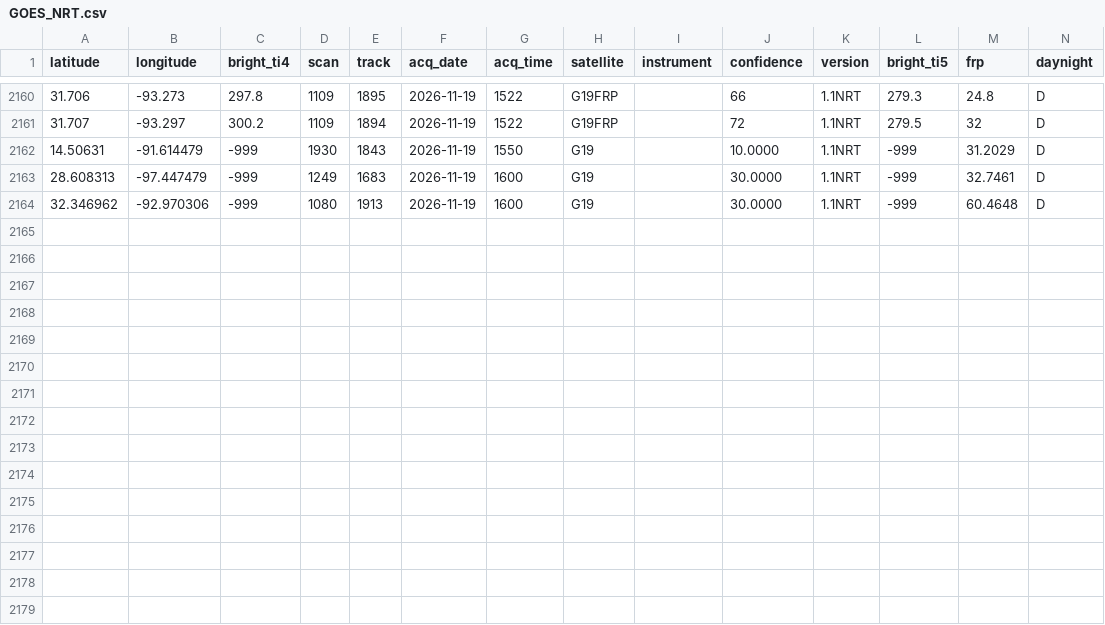
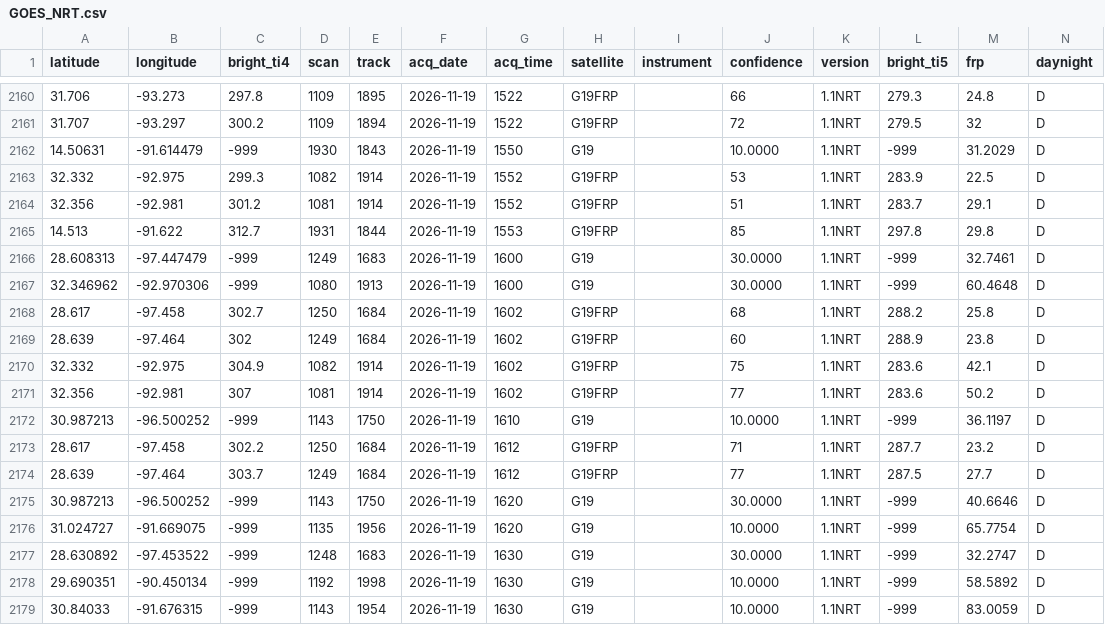
Before and after one commit to LopezRod777/mexico-fire-record, a CSV file: data/live/raw/GOES_NRT.csv, drawn as a sheet; only a part is shown, gaps mark what is left out.

```diff
--- a/data/live/raw/GOES_NRT.csv
+++ b/data/live/raw/GOES_NRT.csv
@@ -2162,3 +2162,18 @@ latitude,longitude,bright_ti4,scan,track,acq_date,acq_time,satellite,instrument,
 14.50631,-91.614479,-999,1930,1843,2026-11-19,1550,G19,,10.0000,1.1NRT,-999,31.2029,D
+32.332,-92.975,299.3,1082,1914,2026-11-19,1552,G19FRP,,53,1.1NRT,283.9,22.5,D
+32.356,-92.981,301.2,1081,1914,2026-11-19,1552,G19FRP,,51,1.1NRT,283.7,29.1,D
+14.513,-91.622,312.7,1931,1844,2026-11-19,1553,G19FRP,,85,1.1NRT,297.8,29.8,D
 28.608313,-97.447479,-999,1249,1683,2026-11-19,1600,G19,,30.0000,1.1NRT,-999,32.7461,D
 32.346962,-92.970306,-999,1080,1913,2026-11-19,1600,G19,,30.0000,1.1NRT,-999,60.4648,D
+28.617,-97.458,302.7,1250,1684,2026-11-19,1602,G19FRP,,68,1.1NRT,288.2,25.8,D
+28.639,-97.464,302,1249,1684,2026-11-19,1602,G19FRP,,60,1.1NRT,288.9,23.8,D
+32.332,-92.975,304.9,1082,1914,2026-11-19,1602,G19FRP,,75,1.1NRT,283.6,42.1,D
+32.356,-92.981,307,1081,1914,2026-11-19,1602,G19FRP,,77,1.1NRT,283.6,50.2,D
+30.987213,-96.500252,-999,1143,1750,2026-11-19,1610,G19,,10.0000,1.1NRT,-999,36.1197,D
+28.617,-97.458,302.2,1250,1684,2026-11-19,1612,G19FRP,,71,1.1NRT,287.7,23.2,D
+28.639,-97.464,303.7,1249,1684,2026-11-19,1612,G19FRP,,77,1.1NRT,287.5,27.7,D
+30.987213,-96.500252,-999,1143,1750,2026-11-19,1620,G19,,30.0000,1.1NRT,-999,40.6646,D
+31.024727,-91.669075,-999,1135,1956,2026-11-19,1620,G19,,10.0000,1.1NRT,-999,65.7754,D
+28.630892,-97.453522,-999,1248,1683,2026-11-19,1630,G19,,30.0000,1.1NRT,-999,32.2747,D
+29.690351,-90.450134,-999,1192,1998,2026-11-19,1630,G19,,10.0000,1.1NRT,-999,58.5892,D
+30.84033,-91.676315,-999,1143,1954,2026-11-19,1630,G19,,10.0000,1.1NRT,-999,83.0059,D
```
Also changed, not shown: 4 other files.
